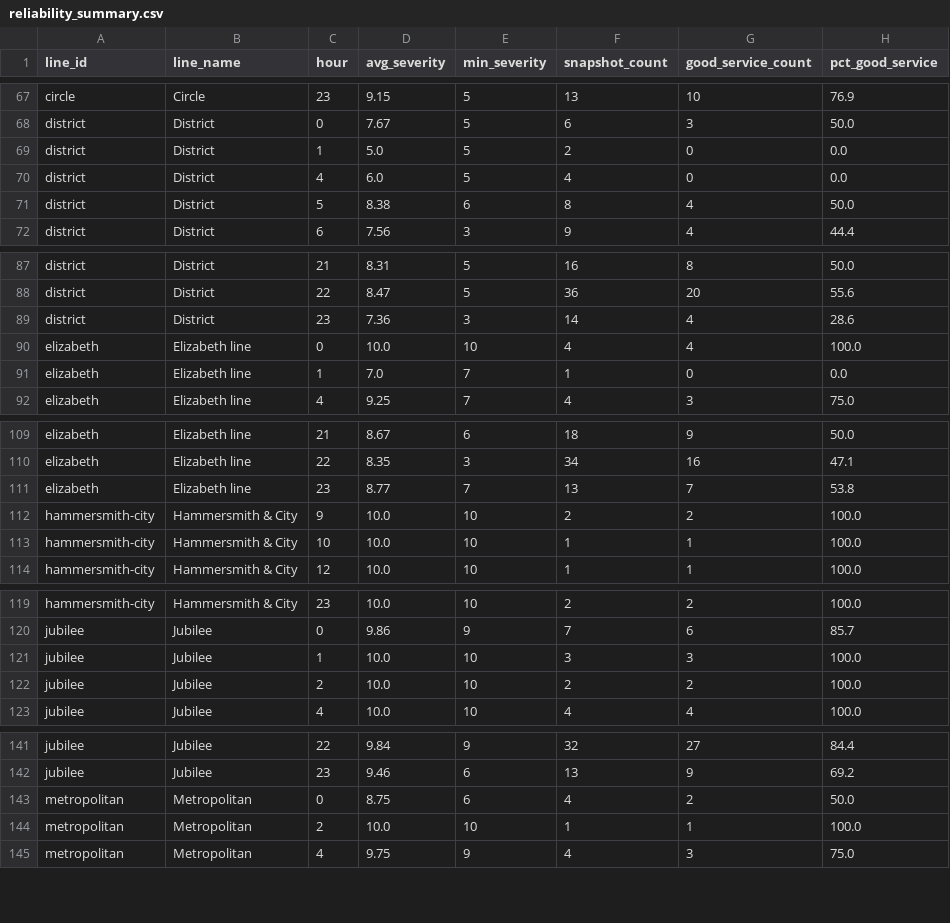
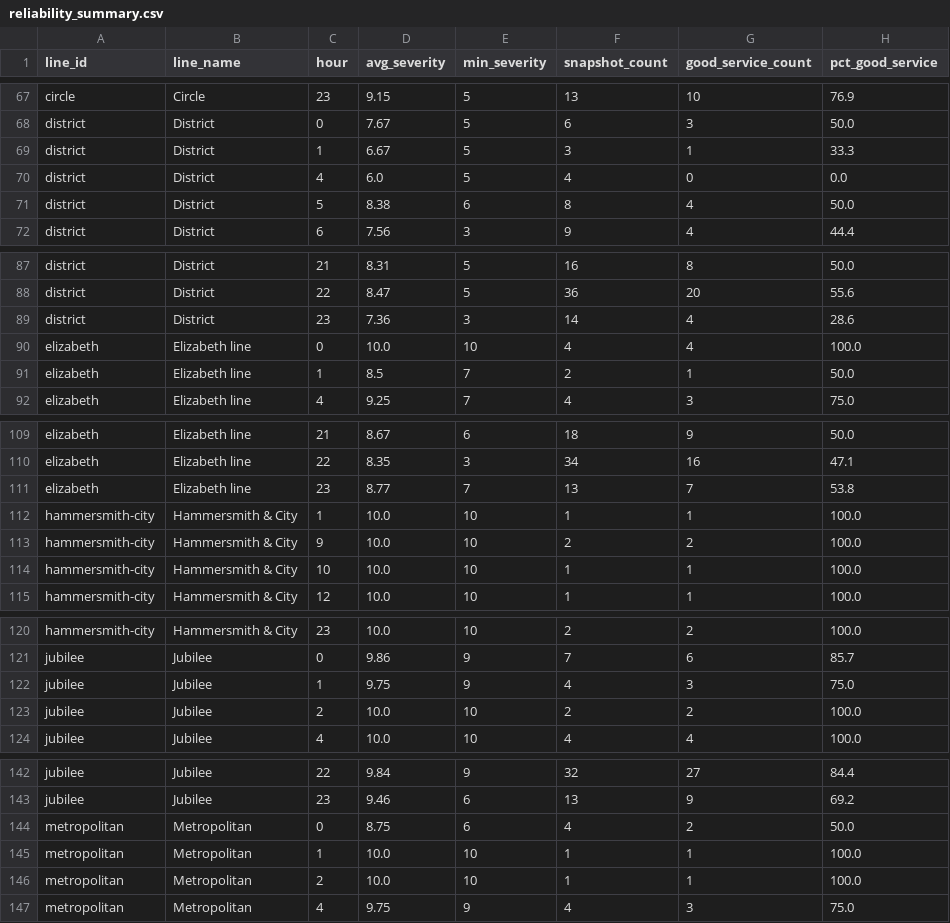
Before and after one commit to AbdulmalikAdam27/tfl-reliability-dashboard, a CSV file: data/reliability_summary.csv, drawn as a sheet; only a part is shown, gaps mark what is left out; the diff covers the shown part only.

```diff
--- a/data/reliability_summary.csv
+++ b/data/reliability_summary.csv
@@ -68,3 +68,3 @@ circle,Circle,23,9.15,5,13,10,76.9
 district,District,0,7.67,5,6,3,50.0
-district,District,1,5.0,5,2,0,0.0
+district,District,1,6.67,5,3,1,33.3
 district,District,4,6.0,5,4,0,0.0
@@ -90,3 +90,3 @@ district,District,23,7.36,3,14,4,28.6
 elizabeth,Elizabeth line,0,10.0,10,4,4,100.0
-elizabeth,Elizabeth line,1,7.0,7,1,0,0.0
+elizabeth,Elizabeth line,1,8.5,7,2,1,50.0
 elizabeth,Elizabeth line,4,9.25,7,4,3,75.0
@@ -111,2 +111,3 @@ elizabeth,Elizabeth line,22,8.35,3,34,16,47.1
 elizabeth,Elizabeth line,23,8.77,7,13,7,53.8
+hammersmith-city,Hammersmith & City,1,10.0,10,1,1,100.0
 hammersmith-city,Hammersmith & City,9,10.0,10,2,2,100.0
@@ -120,3 +121,3 @@ hammersmith-city,Hammersmith & City,23,10.0,10,2,2,100.0
 jubilee,Jubilee,0,9.86,9,7,6,85.7
-jubilee,Jubilee,1,10.0,10,3,3,100.0
+jubilee,Jubilee,1,9.75,9,4,3,75.0
 jubilee,Jubilee,2,10.0,10,2,2,100.0
@@ -143,2 +144,3 @@ jubilee,Jubilee,23,9.46,6,13,9,69.2
 metropolitan,Metropolitan,0,8.75,6,4,2,50.0
+metropolitan,Metropolitan,1,10.0,10,1,1,100.0
 metropolitan,Metropolitan,2,10.0,10,1,1,100.0
```
Also changed, not shown: 8 edited cells elsewhere in this file, data/arrivals_summary.csv, data/line_status.csv.
